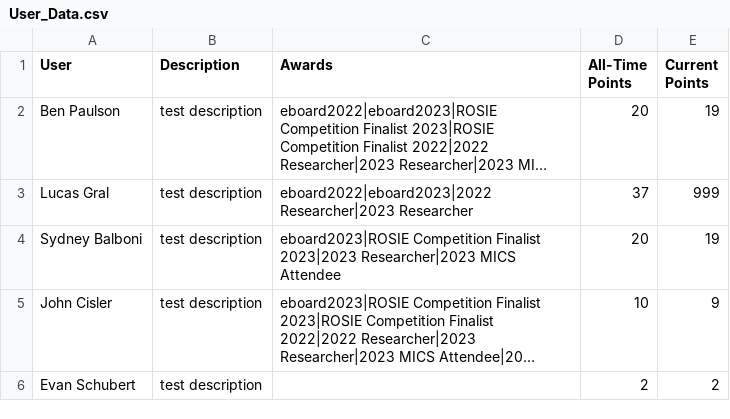
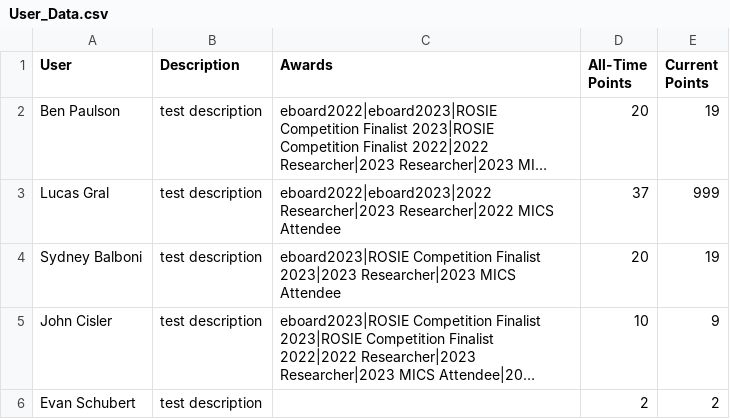
Before and after one commit to grallucas/maic, a CSV file: data/User_Data.csv, drawn as a sheet; only a part is shown; long unchanged cells end in …; the diff names each change by its address in the sheet, - before the commit and + after, or states it on an @@ line.

Commit message:
fixed recent entry links and fixed my mics

```diff
--- a/data/User_Data.csv
+++ b/data/User_Data.csv
-C3 (Awards): eboard2022|eboard2023|2022 Researcher|2023 Researcher
+C3 (Awards): eboard2022|eboard2023|2022 Researcher|2023 Researcher|2022 MICS Attendee
```
Also changed, not shown: 9 other files.
